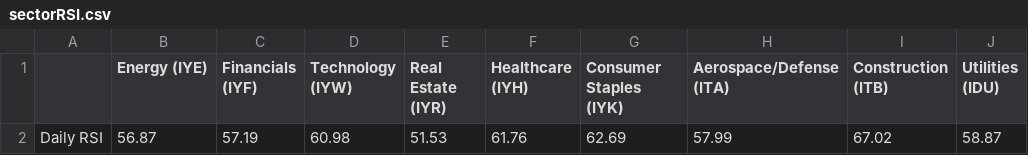
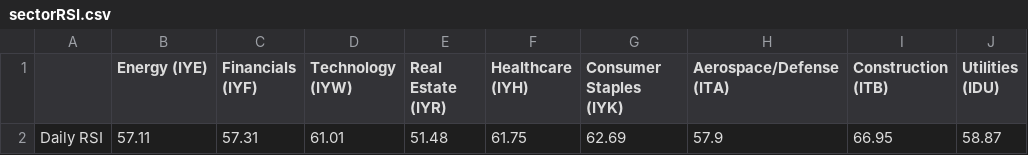
Before and after one commit to swpowell/streamlit-options, a CSV file: data/sectorRSI.csv, drawn as a sheet; only a part is shown; the diff names each change by its address in the sheet, - before the commit and + after, or states it on an @@ line.

Commit message:
RSI update

```diff
--- a/data/sectorRSI.csv
+++ b/data/sectorRSI.csv
-B2 (Energy (IYE)): 56.87
+B2 (Energy (IYE)): 57.11
-C2 (Financials (IYF)): 57.19
+C2 (Financials (IYF)): 57.31
-D2 (Technology (IYW)): 60.98
+D2 (Technology (IYW)): 61.01
-E2 (Real Estate (IYR)): 51.53
+E2 (Real Estate (IYR)): 51.48
-F2 (Healthcare (IYH)): 61.76
+F2 (Healthcare (IYH)): 61.75
-H2 (Aerospace/Defense (ITA)): 57.99
+H2 (Aerospace/Defense (ITA)): 57.9
-I2 (Construction (ITB)): 67.02
+I2 (Construction (ITB)): 66.95
```
